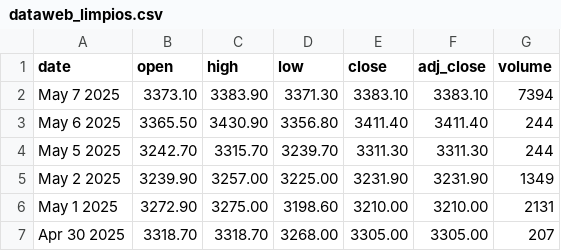
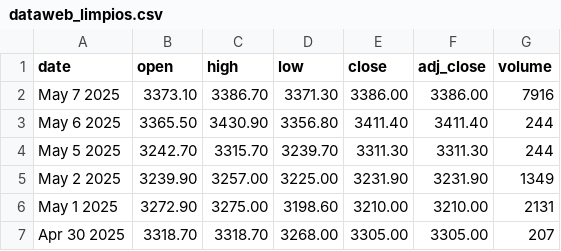
Before and after one commit to FelipeSp11/pad_2025_1_2, a CSV file: dataweb_limpios.csv, drawn as a sheet; only a part is shown.

Commit message:
Genera archivo csv de la web

```diff
--- a/dataweb_limpios.csv
+++ b/dataweb_limpios.csv
@@ -1,3 +1,3 @@
 date,open,high,low,close,adj_close,volume
-May 7 2025,3373.10,3383.90,3371.30,3383.10,3383.10,7394
+May 7 2025,3373.10,3386.70,3371.30,3386.00,3386.00,7916
 May 6 2025,3365.50,3430.90,3356.80,3411.40,3411.40,244
```
